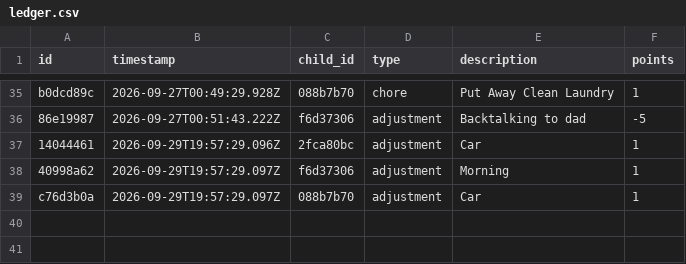
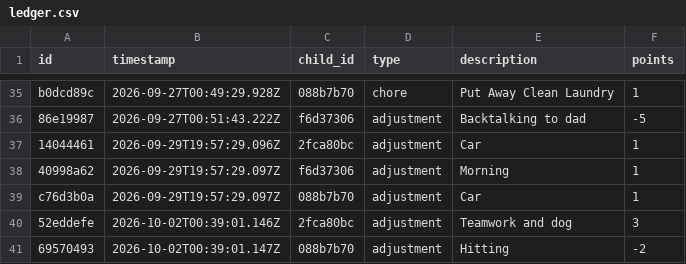
Before and after one commit to ryanbozio/ryanbozio.github.io, a CSV file: docs/data/ledger.csv, drawn as a sheet; only a part is shown, gaps mark what is left out.

Commit message:
Apply cart (2 actions)

```diff
--- a/docs/data/ledger.csv
+++ b/docs/data/ledger.csv
@@ -39 +39,3 @@ b0dcd89c,2026-09-27T00:49:29.928Z,088b7b70,chore,Put Away Clean Laundry,1
 c76d3b0a,2026-09-29T19:57:29.097Z,088b7b70,adjustment,Car,1
+52eddefe,2026-10-02T00:39:01.146Z,2fca80bc,adjustment,Teamwork and dog,3
+69570493,2026-10-02T00:39:01.147Z,088b7b70,adjustment,Hitting,-2
```
